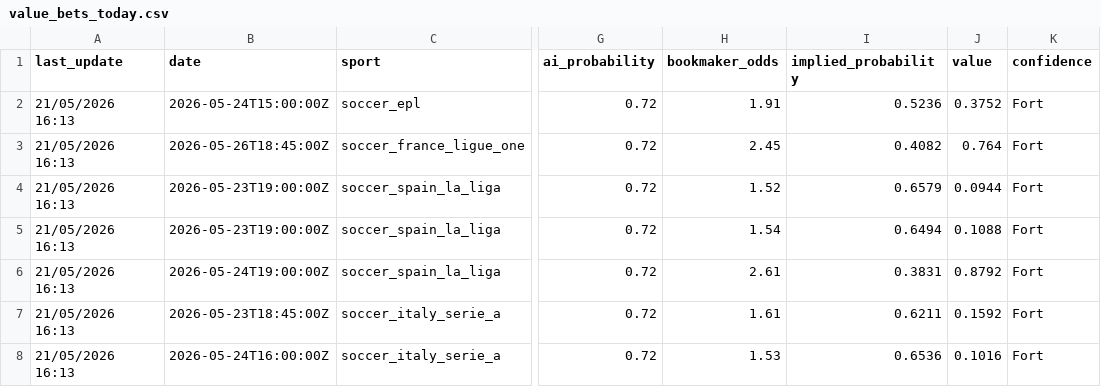
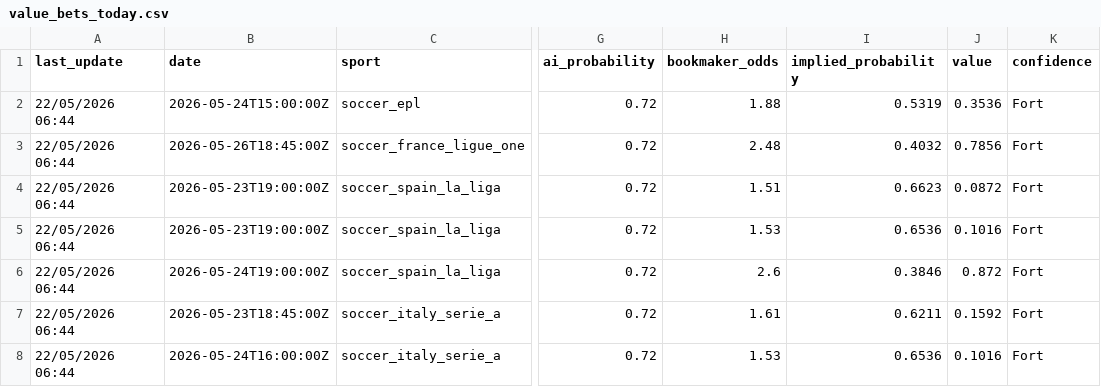
Before and after one commit to lazered543/ParisSportifs_IA_Ultime, a CSV file: data/predictions/value_bets_today.csv, drawn as a sheet; only a part is shown, gaps mark what is left out; the diff names each change by its address in the sheet, - before the commit and + after, or states it on an @@ line.

```diff
--- a/data/predictions/value_bets_today.csv
+++ b/data/predictions/value_bets_today.csv
-A2:A8 (last_update): 21/05/2026 16:13
+A2:A8 (last_update): 22/05/2026 06:44
-H2 (bookmaker_odds): 1.91
+H2 (bookmaker_odds): 1.88
-I2 (implied_probability): 0.5236
+I2 (implied_probability): 0.5319
-J2 (value): 0.3752
+J2 (value): 0.3536
-H3 (bookmaker_odds): 2.45
+H3 (bookmaker_odds): 2.48
-I3 (implied_probability): 0.4082
+I3 (implied_probability): 0.4032
-J3 (value): 0.764
+J3 (value): 0.7856
-H4 (bookmaker_odds): 1.52
+H4 (bookmaker_odds): 1.51
-I4 (implied_probability): 0.6579
+I4 (implied_probability): 0.6623
-J4 (value): 0.0944
+J4 (value): 0.0872
-H5 (bookmaker_odds): 1.54
+H5 (bookmaker_odds): 1.53
-I5 (implied_probability): 0.6494
+I5 (implied_probability): 0.6536
-J5 (value): 0.1088
+J5 (value): 0.1016
-H6 (bookmaker_odds): 2.61
+H6 (bookmaker_odds): 2.6
-I6 (implied_probability): 0.3831
+I6 (implied_probability): 0.3846
-J6 (value): 0.8792
+J6 (value): 0.872
```
Also changed, not shown: data/predictions/predictions_today.csv, data/processed/upcoming_odds.csv, 2 other files.
